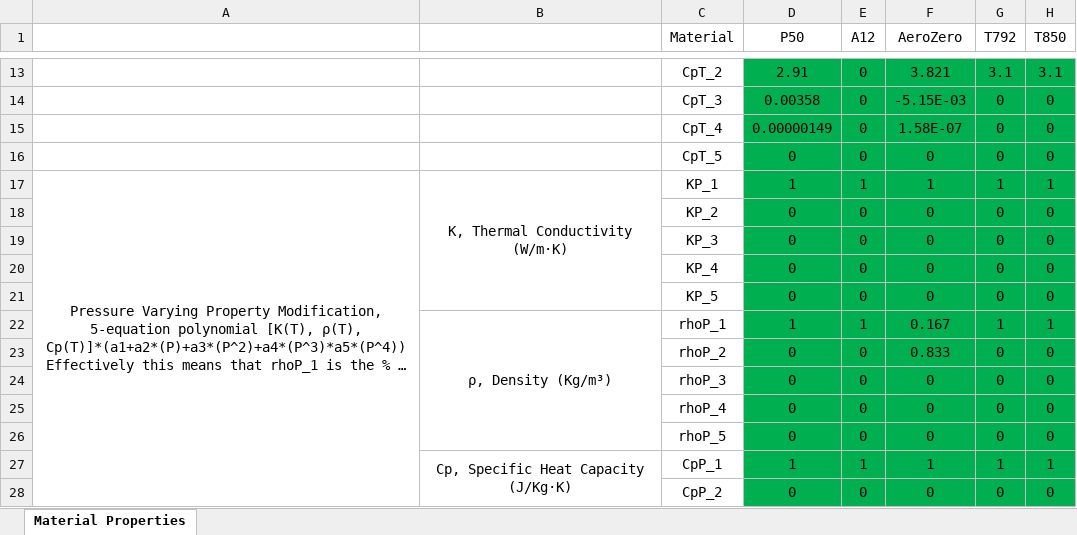
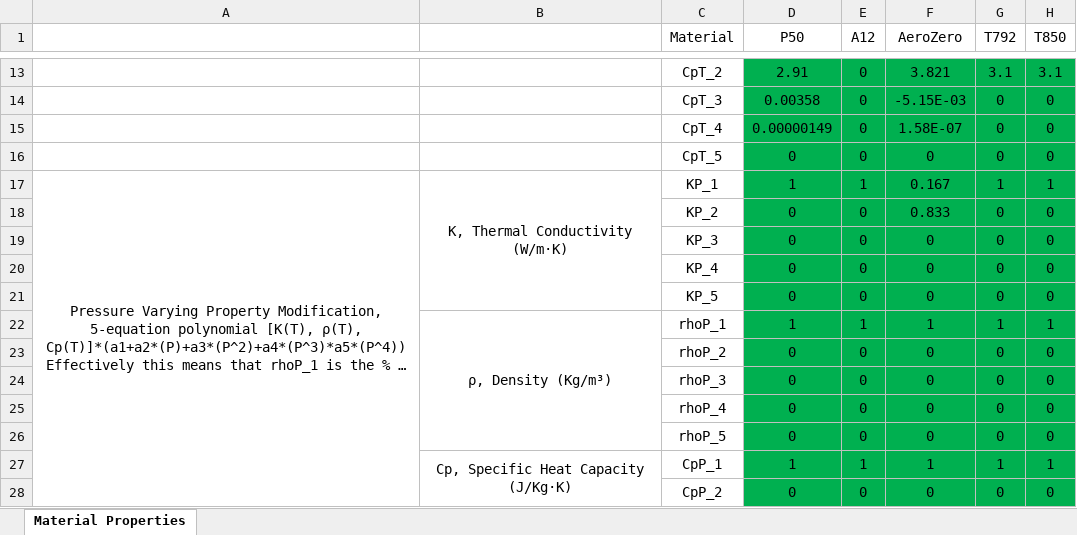
Before and after one commit to blackpressinc/1D_Transient_Toolbox, an Excel workbook: Material_Properties.xlsx, sheet Material Properties, drawn as a sheet; only a part is shown, gaps mark what is left out; long unchanged cells end in …; values as stored, in another font and other column widths than the file's, no borders; the diff names each change by its address in the sheet, - before the commit and + after, or states it on an @@ line.

```diff
--- a/Material_Properties.xlsx (sheet Material Properties)
+++ b/Material_Properties.xlsx (sheet Material Properties)
-F17 (AeroZero): 1
+F17 (AeroZero): 0.167
-F18 (AeroZero): 0
+F18 (AeroZero): 0.833
-F22 (AeroZero): 0.167
+F22 (AeroZero): 1
-F23 (AeroZero): 0.833
+F23 (AeroZero): 0
```
Also changed, not shown: output.xlsx, 4 other files.
